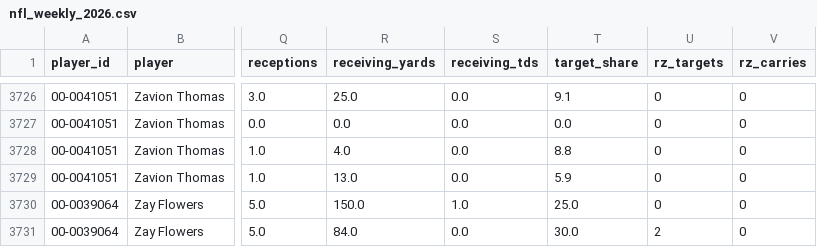
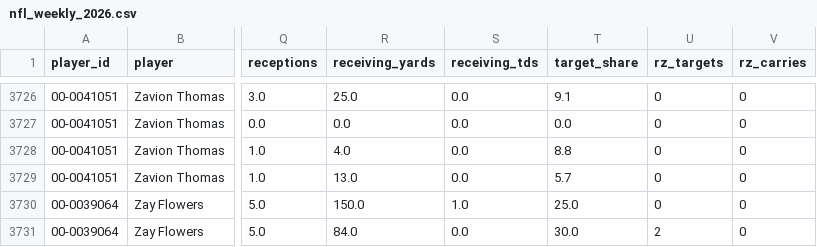
Before and after one commit to apabones/NFL-prop-screener, a CSV file: data/nfl_weekly_2026.csv, drawn as a sheet; only a part is shown, gaps mark what is left out; the diff covers the shown part only; the diff names each change by its address in the sheet, - before the commit and + after, or states it on an @@ line.

```diff
--- a/data/nfl_weekly_2026.csv
+++ b/data/nfl_weekly_2026.csv
-T3729 (target_share): 5.9
+T3729 (target_share): 5.7
```
Also changed, not shown: 6 edited cells elsewhere in this file, 3 other files.
